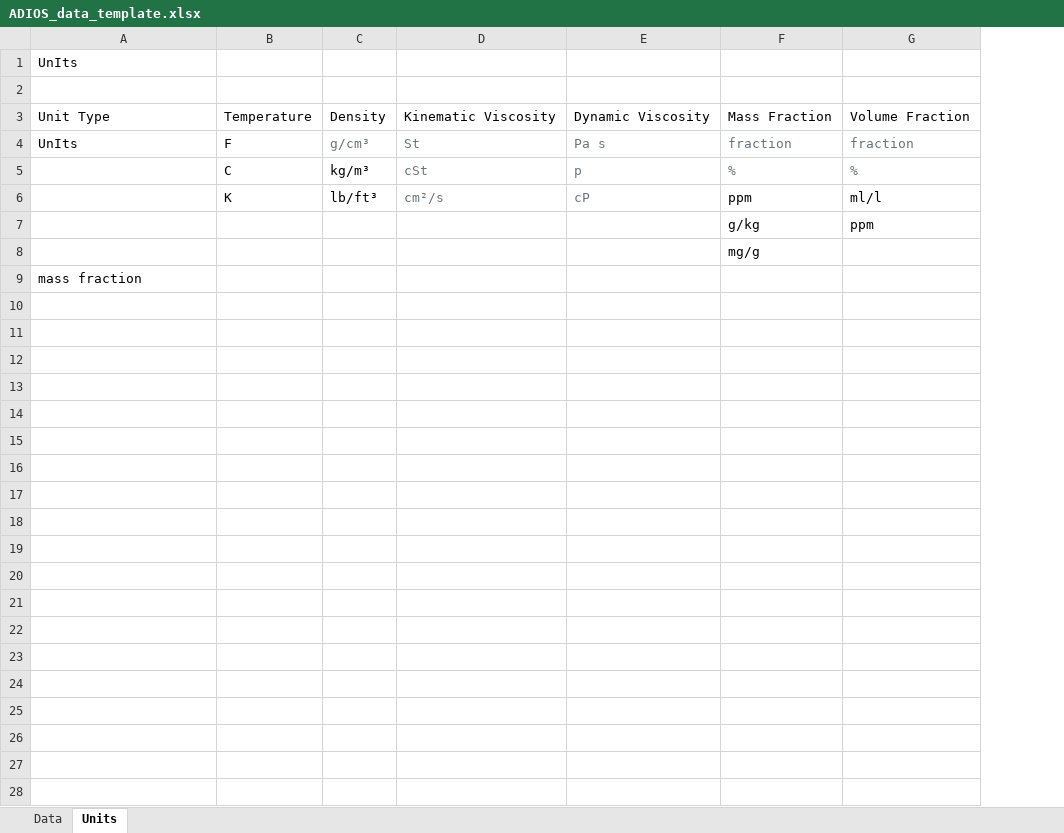
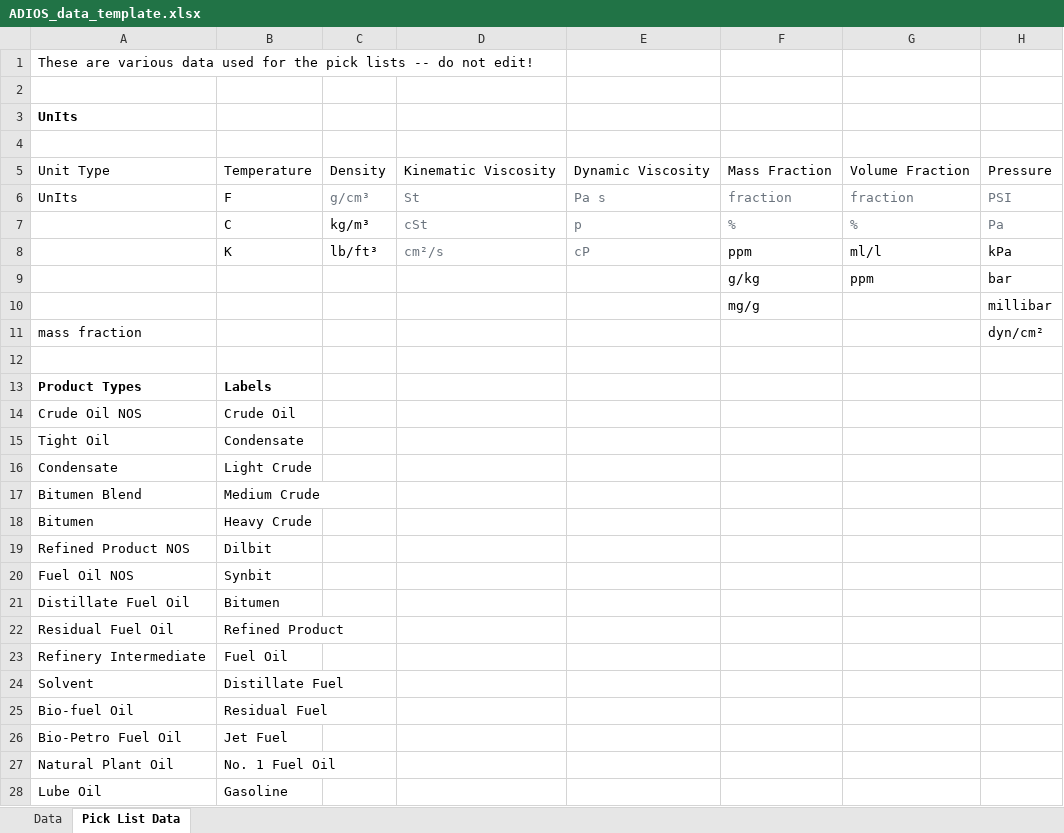
Before and after one commit to NOAA-ORR-ERD/adios_oil_database, an Excel workbook: adios_db/data/ADIOS_data_template.xlsx, sheet Pick List Data, drawn as a sheet; only a part is shown; values as stored, in another font and other column widths than the file's, no borders; removed rows and columns are numbered as before the commit, all else as after; the diff covers the shown part only; the diff names each change by its address in the sheet, - before the commit and + after, or states it on an @@ line.

Commit message:
Updated the Excel Template

```diff
--- a/adios_db/data/ADIOS_data_template.xlsx (sheet Pick List Data)
+++ b/adios_db/data/ADIOS_data_template.xlsx (sheet Pick List Data)
-sheet tab: Units
+sheet tab: Pick List Data
-column B, rows 3-6: Temperature | F | C | K
+column B, rows 5-8: Temperature | F | C | K
+column H, rows 5-11: Pressure | PSI | Pa | kPa | bar | millibar | dyn/cm²
+row 1: These are various data used for the pick lists -- do not edit!
+row 2: (empty)
-A3 bold: off
+A3 bold: on
+row 12: (empty)
+row 13: Product Types | Labels
+row 14: Crude Oil NOS | Crude Oil
+row 15: Tight Oil | Condensate
+row 16: Condensate | Light Crude
+row 17: Bitumen Blend | Medium Crude
+row 18: Bitumen | Heavy Crude
+row 19: Refined Product NOS | Dilbit
+row 20: Fuel Oil NOS | Synbit
+row 21: Distillate Fuel Oil | Bitumen
+row 22: Residual Fuel Oil | Refined Product
+row 23: Refinery Intermediate | Fuel Oil
+row 24: Solvent | Distillate Fuel
+row 25: Bio-fuel Oil | Residual Fuel
+row 26: Bio-Petro Fuel Oil | Jet Fuel
+row 27: Natural Plant Oil | No. 1 Fuel Oil
+row 28: Lube Oil | Gasoline
```
Also changed, not shown: 24 added rows elsewhere in this sheet, sheet Data.
